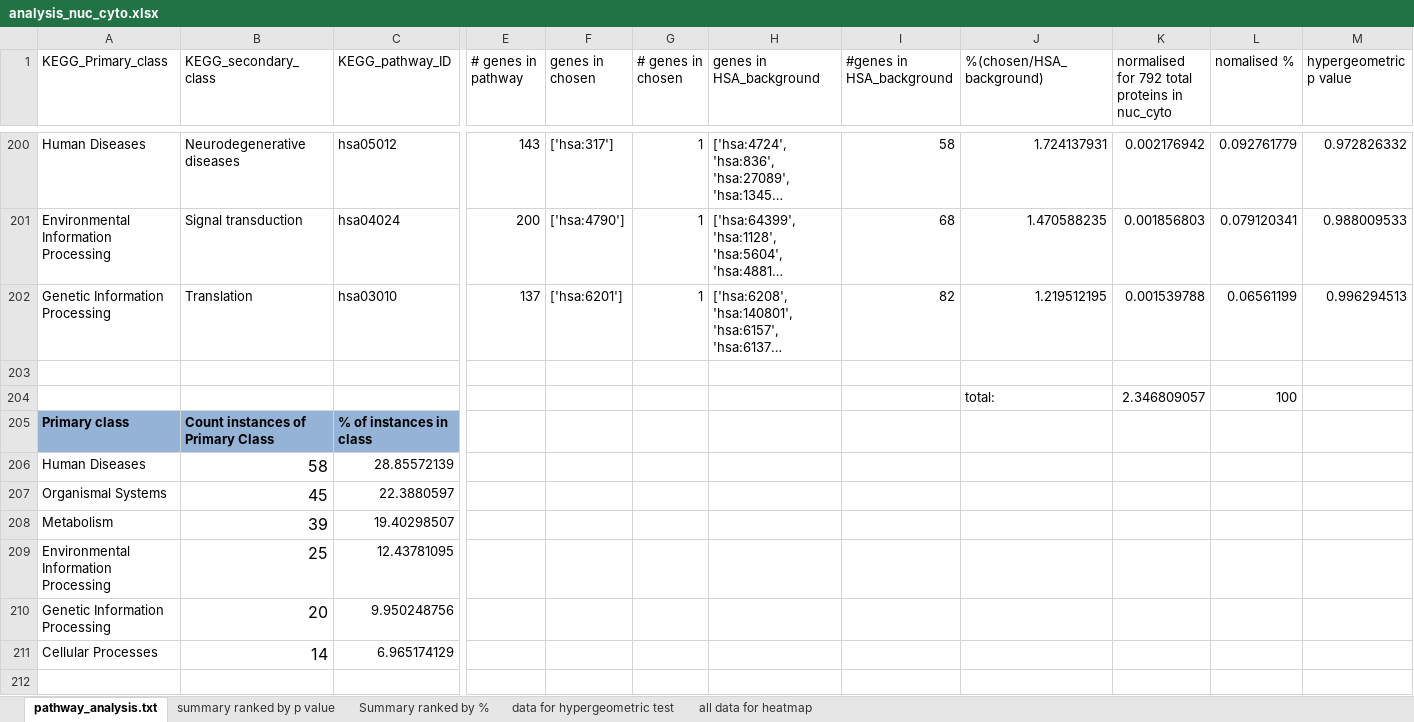
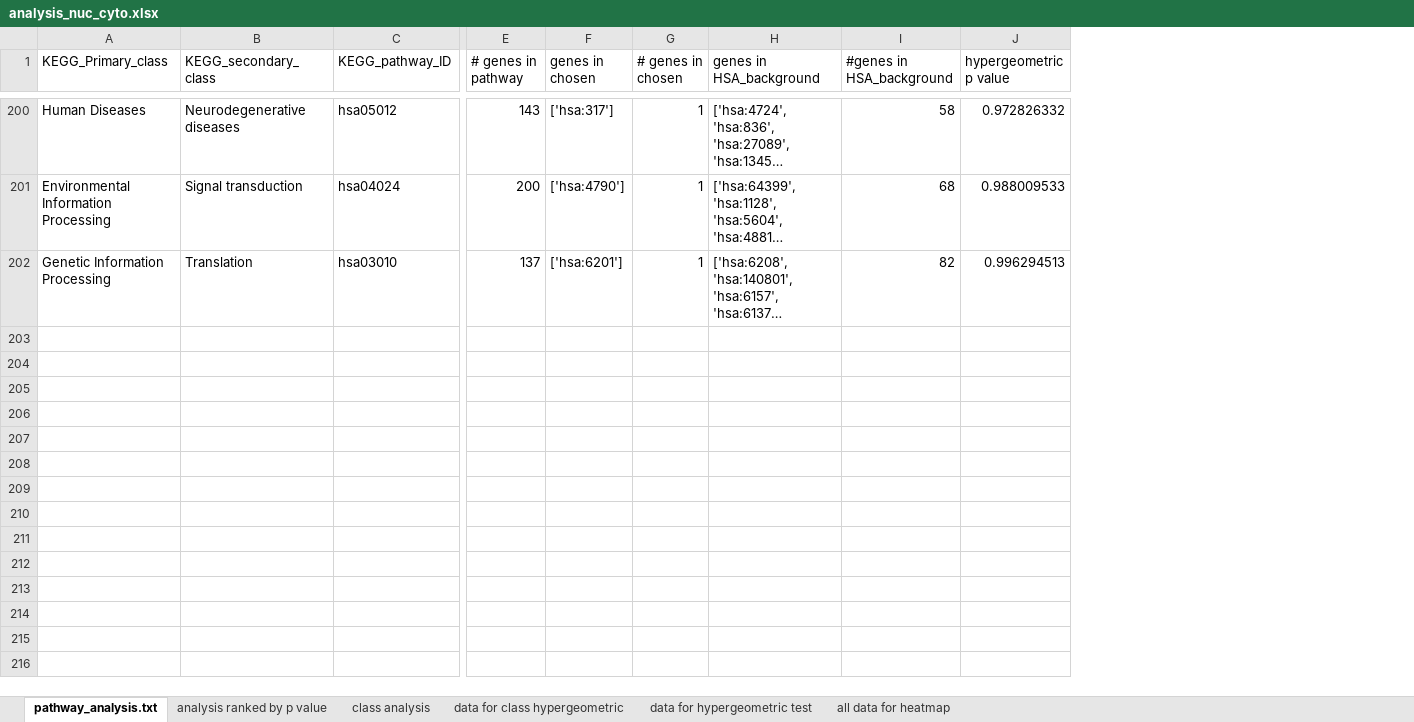
Before and after one commit to sophietrefely/localisation, an Excel workbook: analysis_nuc_cyto.xlsx, sheet pathway_analysis.txt, drawn as a sheet; only a part is shown, gaps mark what is left out; long unchanged cells end in …; values as stored, in another font and other column widths than the file's, no borders; conditional formats not drawn; rows hold the shown columns only; the diff covers the shown part only; the diff names each change by its address in the sheet, - before the commit and + after, or states it on an @@ line.

```diff
--- a/analysis_nuc_cyto.xlsx (sheet pathway_analysis.txt)
+++ b/analysis_nuc_cyto.xlsx (sheet pathway_analysis.txt)
-sheet tab: summary ranked by p value
+sheet tab: analysis ranked by p value
-sheet tab: Summary ranked by %
+sheet tab: class analysis
+sheet tab: data for class hypergeometric
-column J (%(chosen/HSA_background)), rows 200-202: 1.724137931 | 1.470588235 | 1.219512195
-column K, row 1: normalised for 792 total proteins in nuc_cyto; rows 200-202: 0.002176942 | 0.001856803 | 0.001539788
-column L (nomalised %), rows 200-202: 0.092761779 | 0.079120341 | 0.06561199
-row 203: (empty)
-row 204:  |  |  |  |  |  |  |  | total: | 2.346809057 | 100
-row 205: Primary class | Count instances of Primary Class | % of instances in class
-row 206: Human Diseases | 58 | 28.85572139
-row 207: Organismal Systems | 45 | 22.3880597
-row 208: Metabolism | 39 | 19.40298507
-row 209: Environmental Information Processing | 25 | 12.43781095
-row 210: Genetic Information Processing | 20 | 9.950248756
-row 211: Cellular Processes | 14 | 6.965174129
-row 212: (empty)
```
Also changed, not shown: 41 removed rows elsewhere in this sheet, sheet analysis ranked by p value, formulas that keep their value, hidden cells, analysis_cyto_non_nuc.xlsx, analysis_nuc_no_cyto.xlsx, 11 other files.
